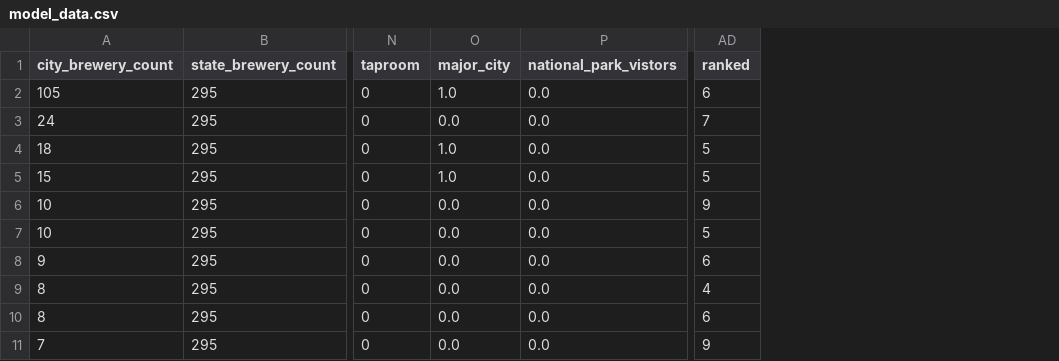
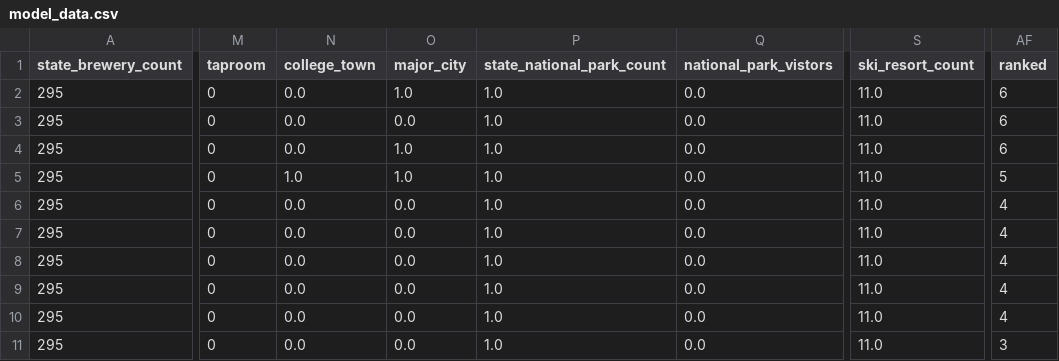
Before and after one commit to The-Brewery-Project/The-Brewery-Project, a CSV file: data/model_data.csv, drawn as a sheet; only a part is shown, gaps mark what is left out; removed rows and columns are numbered as before the commit, all else as after; the diff names each change by its address in the sheet, - before the commit and + after, or states it on an @@ line.

Commit message:
modeling section for classification reran

```diff
--- a/data/model_data.csv
+++ b/data/model_data.csv
-column A (city_brewery_count), rows 2-11: 105 | 24 | 18 | 15 | 10 | 10 | 9 | 8 | 8 | 7
+column N (college_town), rows 2-11: 0.0 | 0.0 | 0.0 | 1.0 | 0.0 | 0.0 | 0.0 | 0.0 | 0.0 | 0.0
+column P (state_national_park_count), rows 2-11: all 1.0
+column S (ski_resort_count), rows 2-11: all 11.0
-AF3 (ranked): 7
+AF3 (ranked): 6
-AF4 (ranked): 5
+AF4 (ranked): 6
-AF6 (ranked): 9
+AF6 (ranked): 4
-AF7 (ranked): 5
+AF7 (ranked): 4
-AF8 (ranked): 6
+AF8 (ranked): 4
-AF10 (ranked): 6
+AF10 (ranked): 4
-AF11 (ranked): 9
+AF11 (ranked): 3
```
Also changed, not shown: data/hotspot_round1.csv, data/hotspot_round2.csv, 26 other files.
